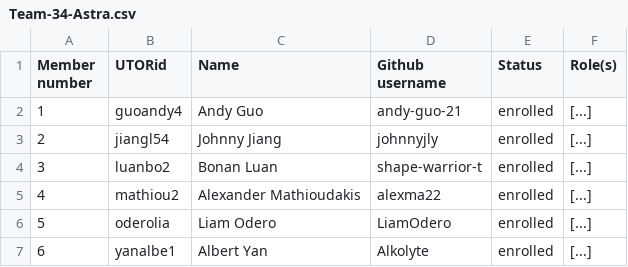
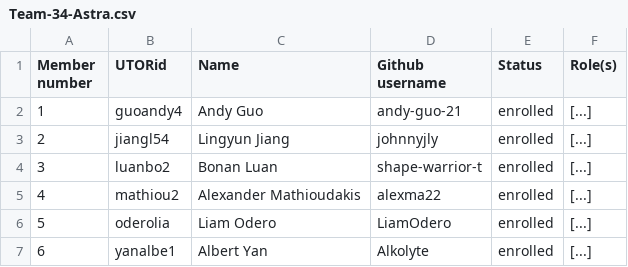
Before and after one commit to csc301-2023-fall/project-34-qeynet-inc-t, a CSV file: deliverables/team/Team-34-Astra.csv, drawn as a sheet.

Commit message:
Update Team-34-Astra.csv

```diff
--- a/deliverables/team/Team-34-Astra.csv
+++ b/deliverables/team/Team-34-Astra.csv
@@ -2,3 +2,3 @@ Member number, UTORid, Name, Github username, Status, Role(s)
 1, guoandy4, Andy Guo, andy-guo-21, enrolled, [...]
-2, jiangl54, Johnny Jiang, johnnyjly, enrolled, [...]
+2, jiangl54, Lingyun Jiang, johnnyjly, enrolled, [...]
 3, luanbo2, Bonan Luan, shape-warrior-t, enrolled, [...]
```
